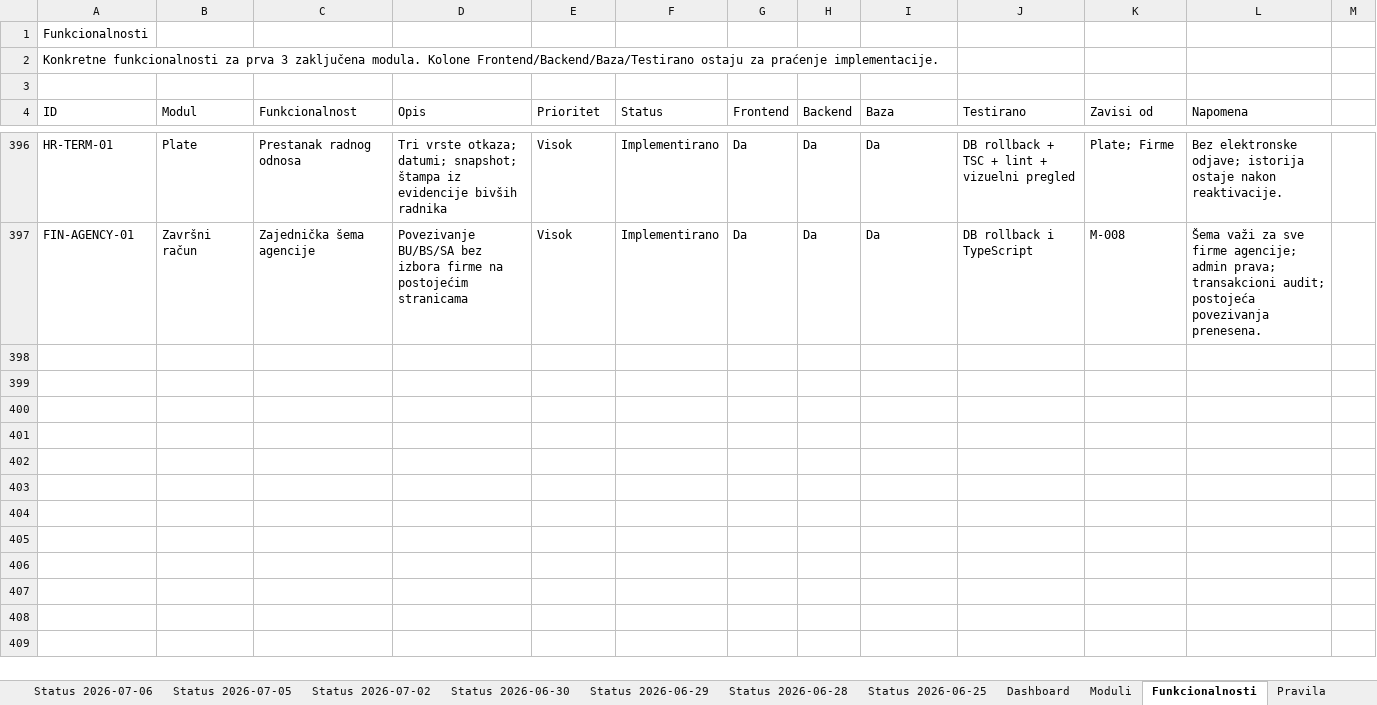
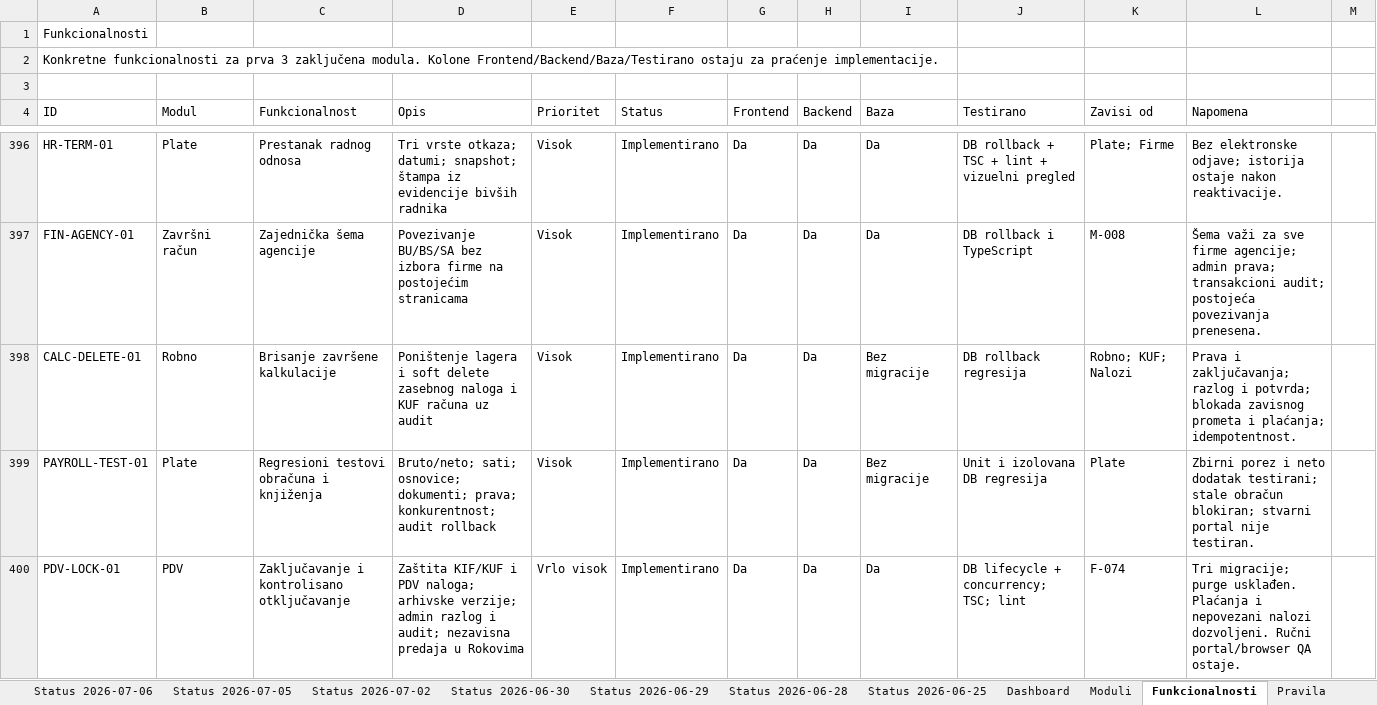
Before and after one commit to zeljkobar/knjigovodstvoonline, an Excel workbook: zadaci/Planer_Racunovodstveni_Program_AZURIRAN_M1-M3.xlsx, sheet Funkcionalnosti, drawn as a sheet; only a part is shown, gaps mark what is left out; values as stored, in another font and other column widths than the file's, no borders; the diff covers the shown part only; the diff names each change by its address in the sheet, - before the commit and + after, or states it on an @@ line.

Commit message:
Add VAT period locking, cumulative payroll tax and rate-based posting rules

```diff
--- a/zadaci/Planer_Racunovodstveni_Program_AZURIRAN_M1-M3.xlsx (sheet Funkcionalnosti)
+++ b/zadaci/Planer_Racunovodstveni_Program_AZURIRAN_M1-M3.xlsx (sheet Funkcionalnosti)
+row 398: CALC-DELETE-01 | Robno | Brisanje završene kalkulacije | Poništenje lagera i soft delete zasebnog naloga i KUF računa uz audit | Visok | Implementirano | Da | Da | Bez migracije | DB rollback regresija | Robno; KUF; Nalozi | Prava i zaključavanja; razlog i potvrda; blokada zavisnog prometa i plaćanja; idempotentnost.
+row 399: PAYROLL-TEST-01 | Plate | Regresioni testovi obračuna i knjiženja | Bruto/neto; sati; osnovice; dokumenti; prava; konkurentnost; audit rollback | Visok | Implementirano | Da | Da | Bez migracije | Unit i izolovana DB regresija | Plate | Zbirni porez i neto dodatak testirani; stale obračun blokiran; stvarni portal nije testiran.
+row 400: PDV-LOCK-01 | PDV | Zaključavanje i kontrolisano otključavanje | Zaštita KIF/KUF i PDV naloga; arhivske verzije; admin razlog i audit; nezavisna predaja u Rokovima | Vrlo visok | Implementirano | Da | Da | Da | DB lifecycle + concurrency; TSC; lint | F-074 | Tri migracije; purge usklađen. Plaćanja i nepovezani nalozi dozvoljeni. Ručni portal/browser QA ostaje.
```
Also changed, not shown: 2 added rows and 1 edited cell elsewhere in this sheet, 59 other files.
